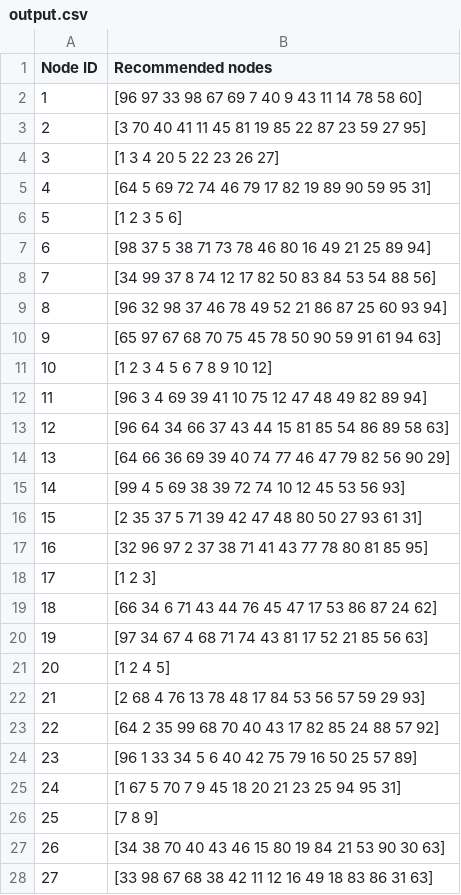
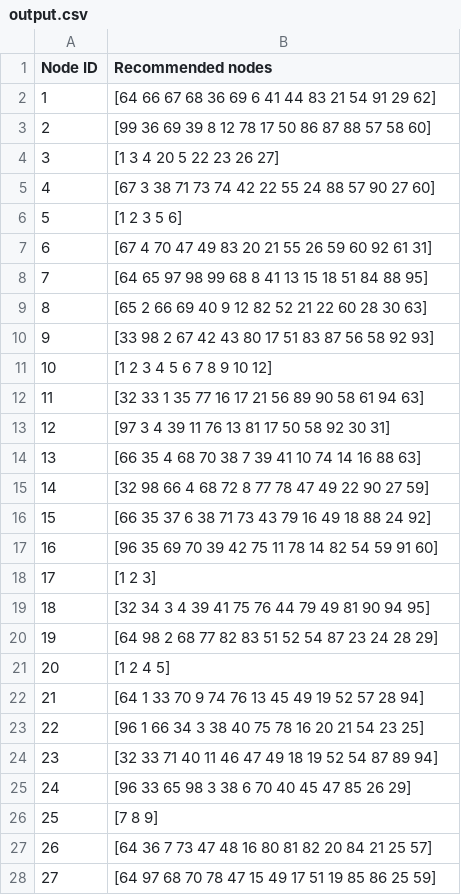
Before and after one commit to liang355/pdp-liang355-jz34, a CSV file: output.csv, drawn as a sheet; only a part is shown; the diff covers the shown part only.

Commit message:
commit

```diff
--- a/output.csv
+++ b/output.csv
@@ -1,28 +1,28 @@
 Node ID,Recommended nodes
-1,[96 97 33 98 67 69 7 40 9 43 11 14 78 58 60]
-2,[3 70 40 41 11 45 81 19 85 22 87 23 59 27 95]
+1,[64 66 67 68 36 69 6 41 44 83 21 54 91 29 62]
+2,[99 36 69 39 8 12 78 17 50 86 87 88 57 58 60]
 3,[1 3 4 20 5 22 23 26 27]
-4,[64 5 69 72 74 46 79 17 82 19 89 90 59 95 31]
+4,[67 3 38 71 73 74 42 22 55 24 88 57 90 27 60]
 5,[1 2 3 5 6]
-6,[98 37 5 38 71 73 78 46 80 16 49 21 25 89 94]
-7,[34 99 37 8 74 12 17 82 50 83 84 53 54 88 56]
-8,[96 32 98 37 46 78 49 52 21 86 87 25 60 93 94]
-9,[65 97 67 68 70 75 45 78 50 90 59 91 61 94 63]
+6,[67 4 70 47 49 83 20 21 55 26 59 60 92 61 31]
+7,[64 65 97 98 99 68 8 41 13 15 18 51 84 88 95]
+8,[65 2 66 69 40 9 12 82 52 21 22 60 28 30 63]
+9,[33 98 2 67 42 43 80 17 51 83 87 56 58 92 93]
 10,[1 2 3 4 5 6 7 8 9 10 12]
-11,[96 3 4 69 39 41 10 75 12 47 48 49 82 89 94]
-12,[96 64 34 66 37 43 44 15 81 85 54 86 89 58 63]
-13,[64 66 36 69 39 40 74 77 46 47 79 82 56 90 29]
-14,[99 4 5 69 38 39 72 74 10 12 45 53 56 93]
-15,[2 35 37 5 71 39 42 47 48 80 50 27 93 61 31]
-16,[32 96 97 2 37 38 71 41 43 77 78 80 81 85 95]
+11,[32 33 1 35 77 16 17 21 56 89 90 58 61 94 63]
+12,[97 3 4 39 11 76 13 81 17 50 58 92 30 31]
+13,[66 35 4 68 70 38 7 39 41 10 74 14 16 88 63]
+14,[32 98 66 4 68 72 8 77 78 47 49 22 90 27 59]
+15,[66 35 37 6 38 71 73 43 79 16 49 18 88 24 92]
+16,[96 35 69 70 39 42 75 11 78 14 82 54 59 91 60]
 17,[1 2 3]
-18,[66 34 6 71 43 44 76 45 47 17 53 86 87 24 62]
-19,[97 34 67 4 68 71 74 43 81 17 52 21 85 56 63]
+18,[32 34 3 4 39 41 75 76 44 79 49 81 90 94 95]
+19,[64 98 2 68 77 82 83 51 52 54 87 23 24 28 29]
 20,[1 2 4 5]
-21,[2 68 4 76 13 78 48 17 84 53 56 57 59 29 93]
-22,[64 2 35 99 68 70 40 43 17 82 85 24 88 57 92]
-23,[96 1 33 34 5 6 40 42 75 79 16 50 25 57 89]
-24,[1 67 5 70 7 9 45 18 20 21 23 25 94 95 31]
+21,[64 1 33 70 9 74 76 13 45 49 19 52 57 28 94]
+22,[96 1 66 34 3 38 40 75 78 16 20 21 54 23 25]
+23,[32 33 71 40 11 46 47 49 18 19 52 54 87 89 94]
+24,[96 33 65 98 3 38 6 70 40 45 47 85 26 29]
 25,[7 8 9]
-26,[34 38 70 40 43 46 15 80 19 84 21 53 90 30 63]
-27,[33 98 67 68 38 42 11 12 16 49 18 83 86 31 63]
+26,[64 36 7 73 47 48 16 80 81 82 20 84 21 25 57]
+27,[64 97 68 70 78 47 15 49 17 51 19 85 86 25 59]
```
Also changed, not shown: 46 edited cells elsewhere in this file.
